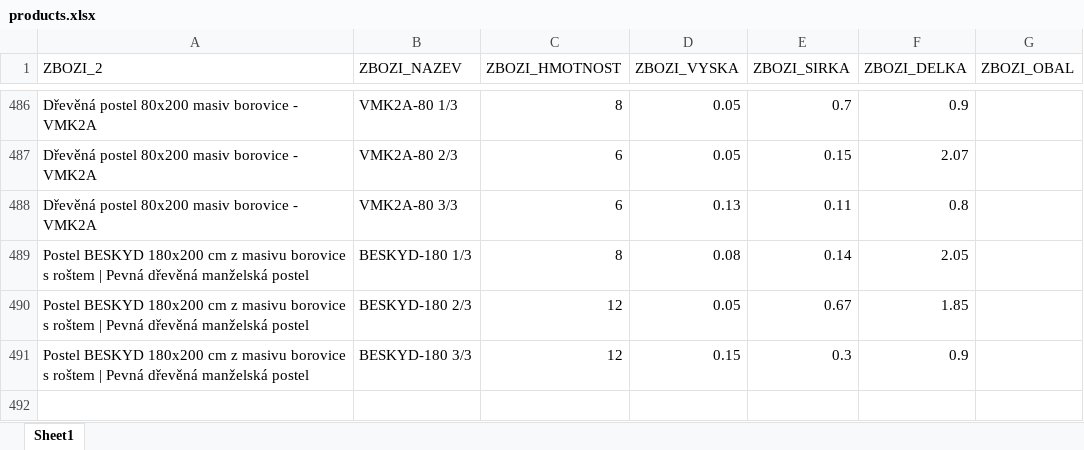
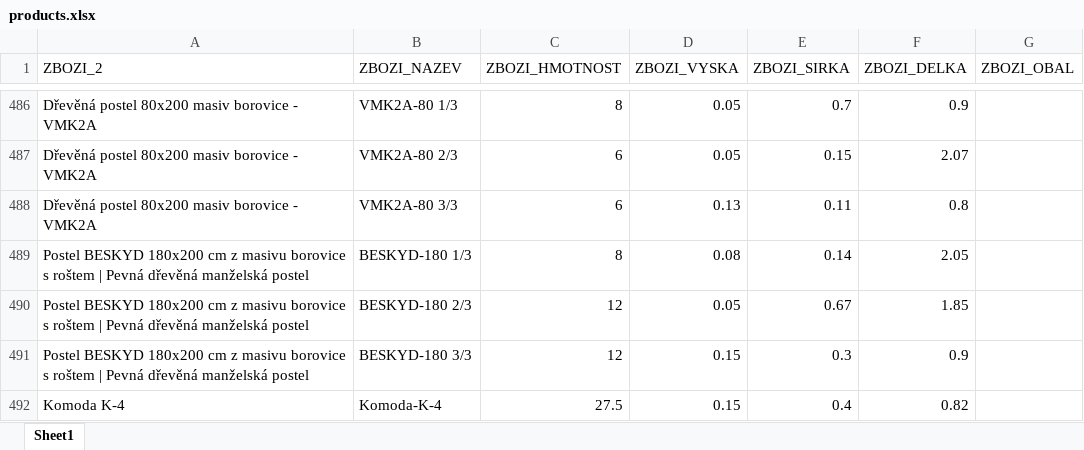
Before and after one commit to xaxamagyar/toptrans-prevodnik, an Excel workbook: products.xlsx, sheet Sheet1, drawn as a sheet; only a part is shown, gaps mark what is left out; values as stored, in another font and other column widths than the file's, no borders; the diff names each change by its address in the sheet, - before the commit and + after, or states it on an @@ line.

Commit message:
Aktualizace katalogu produktů - 04.08.2026 09:04

```diff
--- a/products.xlsx (sheet Sheet1)
+++ b/products.xlsx (sheet Sheet1)
+row 492: Komoda K-4 | Komoda-K-4 | 27.5 | 0.15 | 0.4 | 0.82
```
